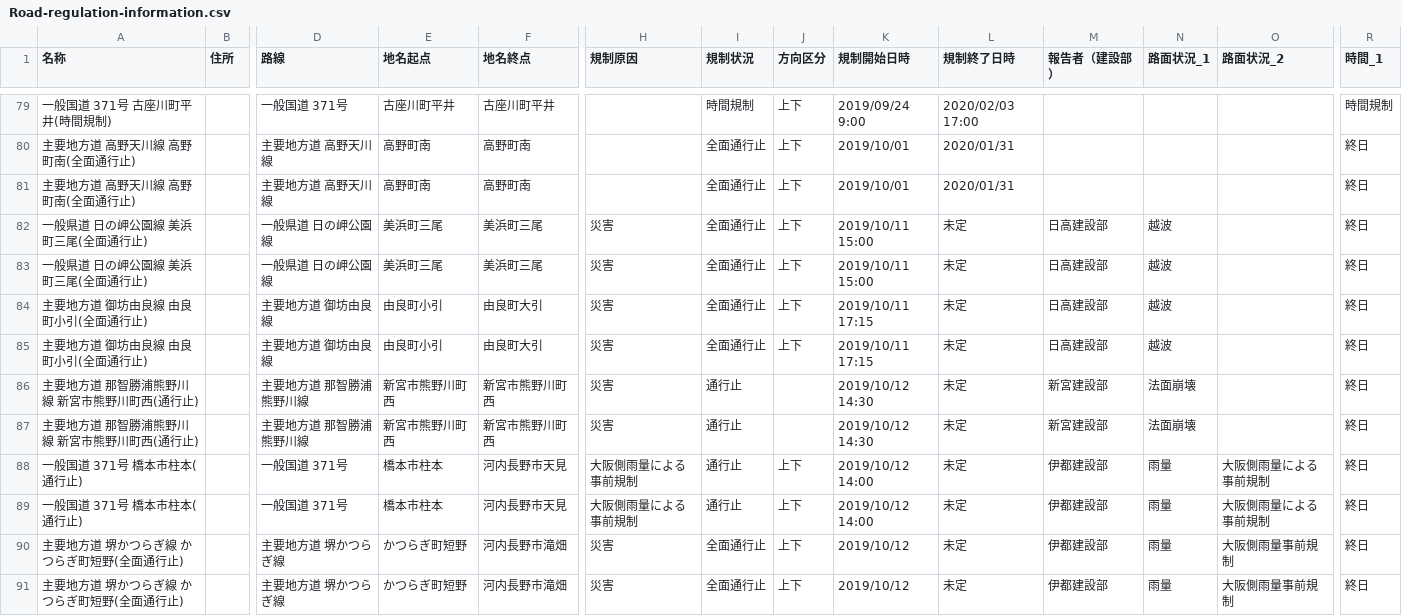
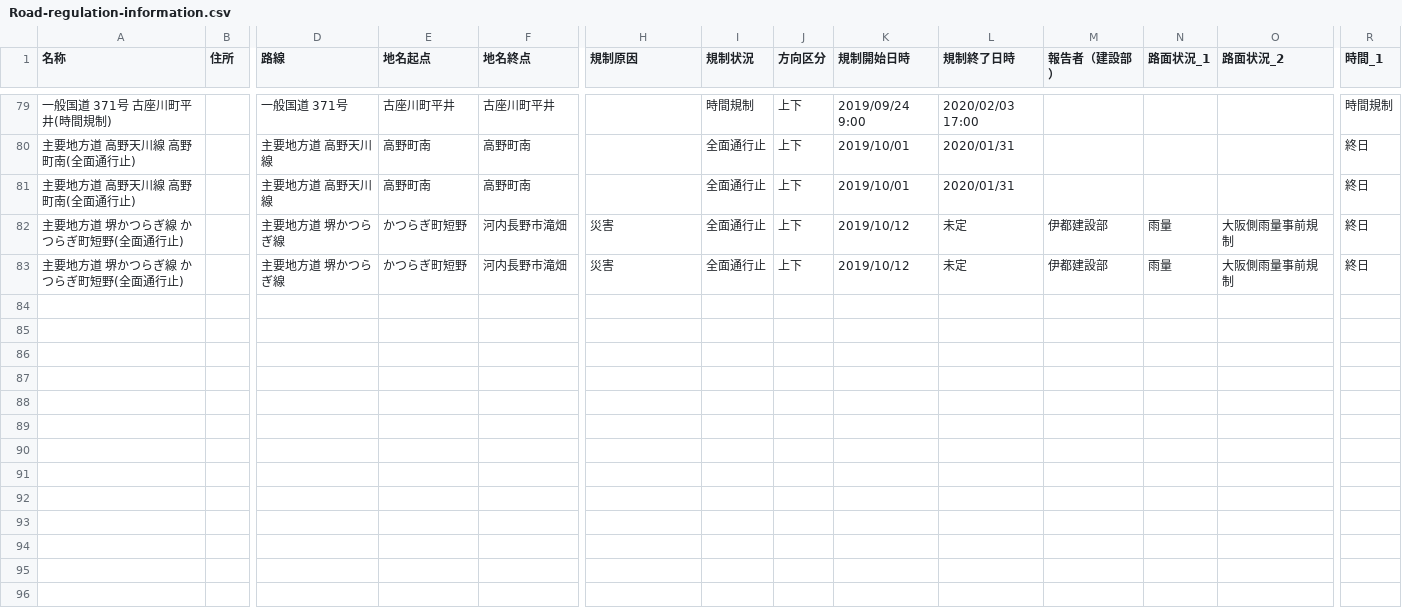
Before and after one commit to wakayama-pref-org/Road-regulation-information, a CSV file: CSV/Road-regulation-information.csv, drawn as a sheet; only a part is shown, gaps mark what is left out; rows hold the shown columns only; the diff names each change by its address in the sheet, - before the commit and + after, or states it on an @@ line.

```diff
--- a/CSV/Road-regulation-information.csv
+++ b/CSV/Road-regulation-information.csv
-row 82: 一般県道 日の岬公園線 美浜町三尾(全面通行止) |  | 一般県道 日の岬公園線 | 美浜町三尾 | 美浜町三尾 | 災害 | 全面通行止 | 上下 | 2019/10/11 15:00 | 未定 | 日高建設部 | 越波 |  | 終日
-row 83: 一般県道 日の岬公園線 美浜町三尾(全面通行止) |  | 一般県道 日の岬公園線 | 美浜町三尾 | 美浜町三尾 | 災害 | 全面通行止 | 上下 | 2019/10/11 15:00 | 未定 | 日高建設部 | 越波 |  | 終日
-row 84: 主要地方道 御坊由良線 由良町小引(全面通行止) |  | 主要地方道 御坊由良線 | 由良町小引 | 由良町大引 | 災害 | 全面通行止 | 上下 | 2019/10/11 17:15 | 未定 | 日高建設部 | 越波 |  | 終日
-row 85: 主要地方道 御坊由良線 由良町小引(全面通行止) |  | 主要地方道 御坊由良線 | 由良町小引 | 由良町大引 | 災害 | 全面通行止 | 上下 | 2019/10/11 17:15 | 未定 | 日高建設部 | 越波 |  | 終日
-row 86: 主要地方道 那智勝浦熊野川線 新宮市熊野川町西(通行止) |  | 主要地方道 那智勝浦熊野川線 | 新宮市熊野川町西 | 新宮市熊野川町西 | 災害 | 通行止 |  | 2019/10/12 14:30 | 未定 | 新宮建設部 | 法面崩壊 |  | 終日
-row 87: 主要地方道 那智勝浦熊野川線 新宮市熊野川町西(通行止) |  | 主要地方道 那智勝浦熊野川線 | 新宮市熊野川町西 | 新宮市熊野川町西 | 災害 | 通行止 |  | 2019/10/12 14:30 | 未定 | 新宮建設部 | 法面崩壊 |  | 終日
-row 88: 一般国道 371号 橋本市柱本(通行止) |  | 一般国道 371号 | 橋本市柱本 | 河内長野市天見 | 大阪側雨量による事前規制 | 通行止 | 上下 | 2019/10/12 14:00 | 未定 | 伊都建設部 | 雨量 | 大阪側雨量による事前規制 | 終日
-row 89: 一般国道 371号 橋本市柱本(通行止) |  | 一般国道 371号 | 橋本市柱本 | 河内長野市天見 | 大阪側雨量による事前規制 | 通行止 | 上下 | 2019/10/12 14:00 | 未定 | 伊都建設部 | 雨量 | 大阪側雨量による事前規制 | 終日
```
Also changed, not shown: 3 other files.
